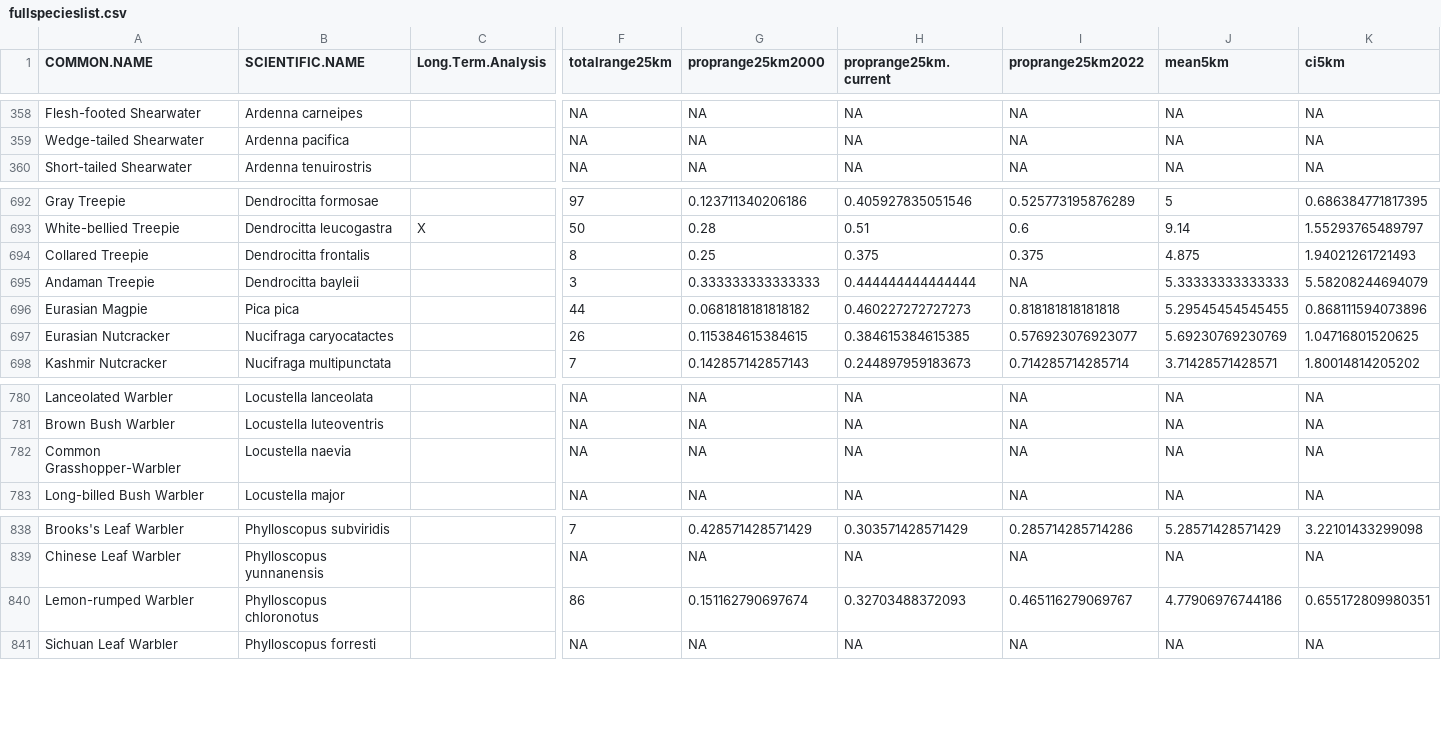
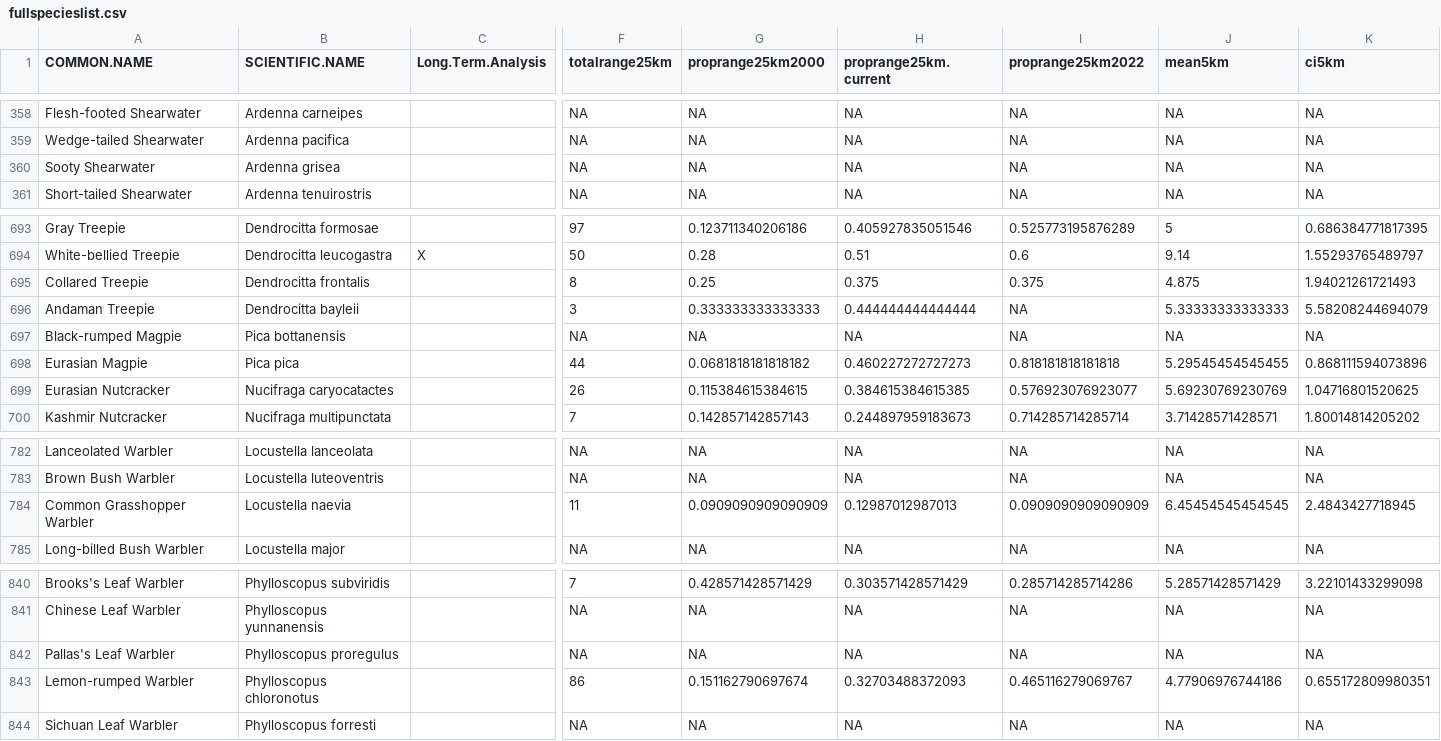
Before and after one commit to stateofindiasbirds/soib_2023, a CSV file: 01_analyses_mask-PA/fullspecieslist.csv, drawn as a sheet; only a part is shown, gaps mark what is left out; removed rows and columns are numbered as before the commit, all else as after; rows hold the shown columns only; the diff names each change by its address in the sheet, - before the commit and + after, or states it on an @@ line.

```diff
--- a/01_analyses_mask-PA/fullspecieslist.csv
+++ b/01_analyses_mask-PA/fullspecieslist.csv
+row 360: Sooty Shearwater | Ardenna grisea |  | NA | NA | NA | NA | NA | NA
+row 697: Black-rumped Magpie | Pica bottanensis |  | NA | NA | NA | NA | NA | NA
-row 782: Common Grasshopper-Warbler | Locustella naevia |  | NA | NA | NA | NA | NA | NA
+row 784: Common Grasshopper Warbler | Locustella naevia |  | 11 | 0.0909090909090909 | 0.12987012987013 | 0.0909090909090909 | 6.45454545454545 | 2.4843427718945
+row 842: Pallas's Leaf Warbler | Phylloscopus proregulus |  | NA | NA | NA | NA | NA | NA
```
Also changed, not shown: 01_analyses_full/fullspecieslist.csv, 01_analyses_mask-cropland/fullspecieslist.csv, 46 other files.
